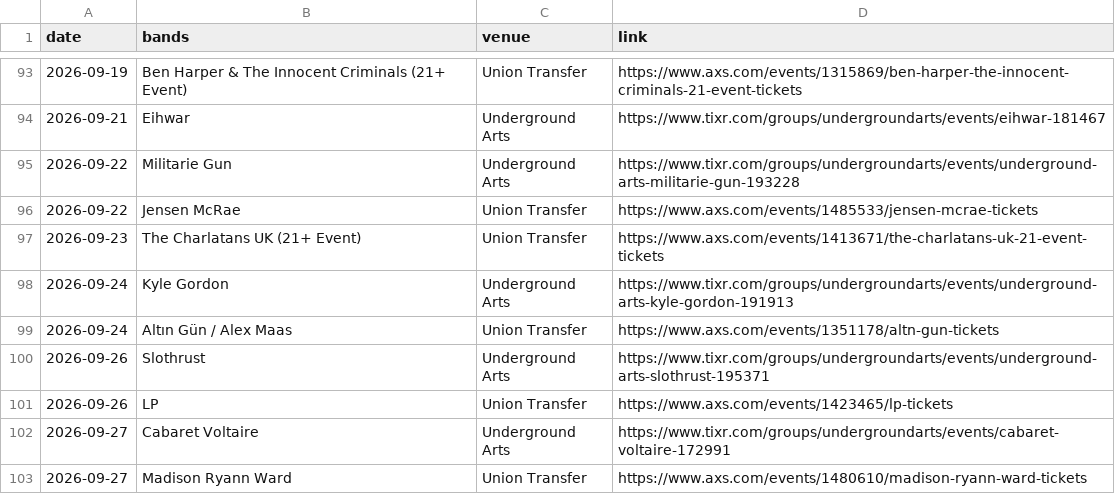
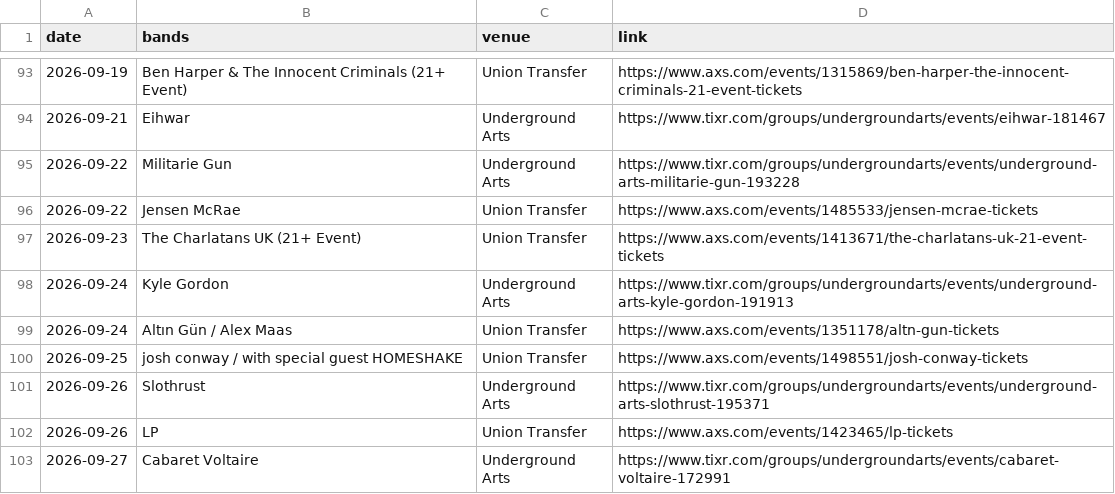
Before and after one commit to bms63/metsci, a CSV file: raw-data/events.csv, drawn as a sheet; only a part is shown, gaps mark what is left out; the shorter side is filled out with more unchanged rows.

```diff
--- a/raw-data/events.csv
+++ b/raw-data/events.csv
@@ -99,2 +99,3 @@ date,bands,venue,link
 2026-09-24,Altın Gün / Alex Maas,Union Transfer,https://www.axs.com/events/1351178/altn-gun-tickets
+2026-09-25,josh conway / with special guest HOMESHAKE,Union Transfer,https://www.axs.com/events/1498551/josh-conway-tickets
 2026-09-26,Slothrust,Underground Arts,https://www.tixr.com/groups/undergroundarts/events/underground-arts-slothrust-195371
```
Also changed, not shown: 2 other files.
